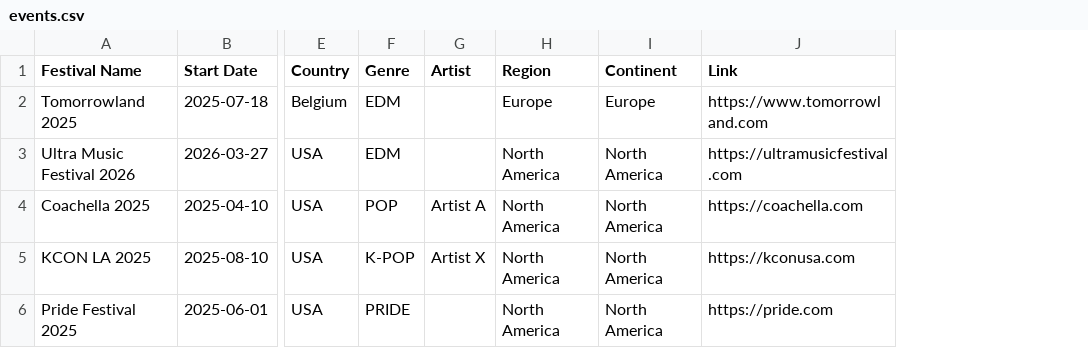
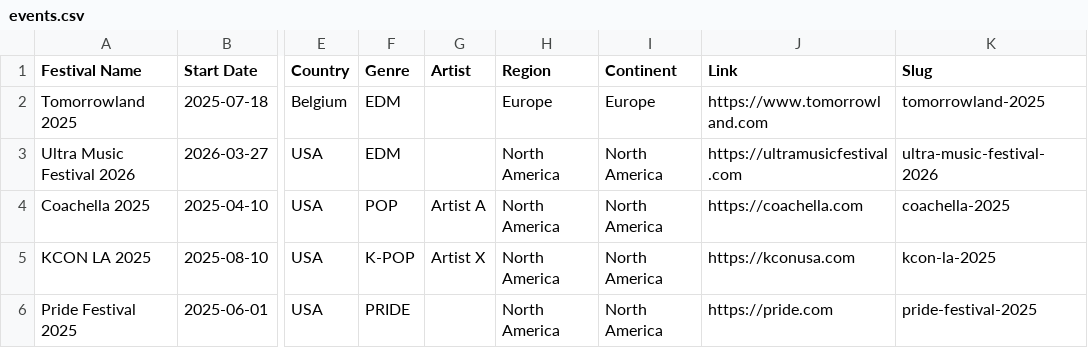
Before and after one commit to brownaround/days2event, a CSV file: events.csv, drawn as a sheet; only a part is shown, gaps mark what is left out; the diff names each change by its address in the sheet, - before the commit and + after, or states it on an @@ line.

```diff
--- a/events.csv
+++ b/events.csv
+column K (Slug), rows 2-6: tomorrowland-2025 | ultra-music-festival-2026 | coachella-2025 | kcon-la-2025 | pride-festival-2025
```
Also changed, not shown: 1 other file.
